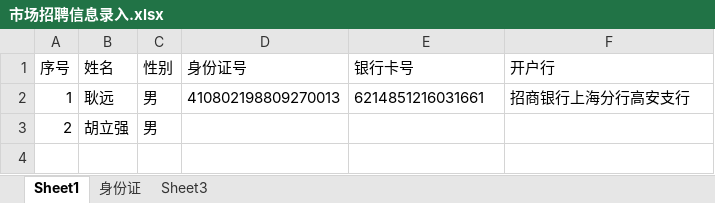
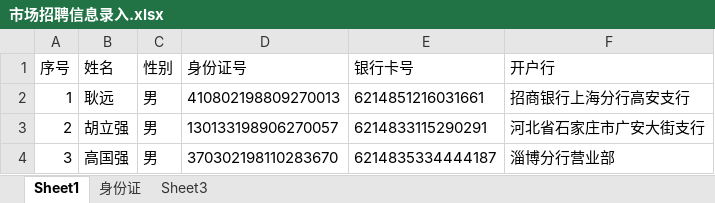
Before and after one commit to roadstoneydd/ydd, an Excel workbook: 人事/市场招聘信息录入.xlsx, sheet Sheet1, drawn as a sheet; values as stored, in another font and other column widths than the file's, no borders; the diff names each change by its address in the sheet, - before the commit and + after, or states it on an @@ line.

Commit message:
3.29

```diff
--- a/人事/市场招聘信息录入.xlsx (sheet Sheet1)
+++ b/人事/市场招聘信息录入.xlsx (sheet Sheet1)
-D3 (身份证号): (empty)
+D3 (身份证号): 130133198906270057
-E3 (银行卡号): (empty)
+E3 (银行卡号): 6214833115290291
-F3 (开户行): (empty)
+F3 (开户行): 河北省石家庄市广安大街支行
+row 4: 3 | 高国强 | 男 | 370302198110283670 | 6214835334444187 | 淄博分行营业部
```
